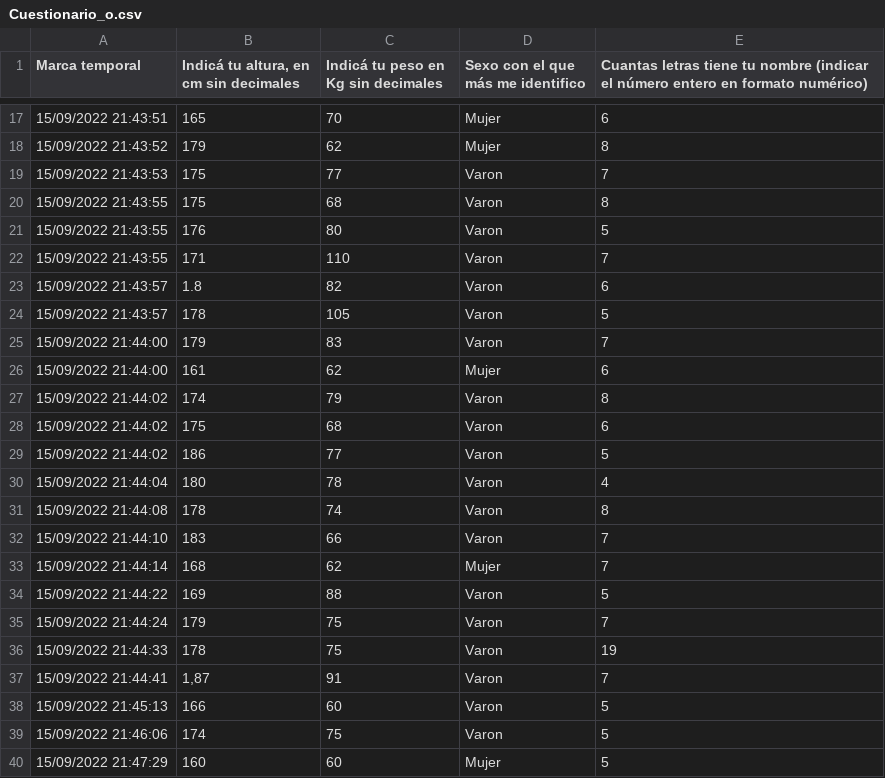
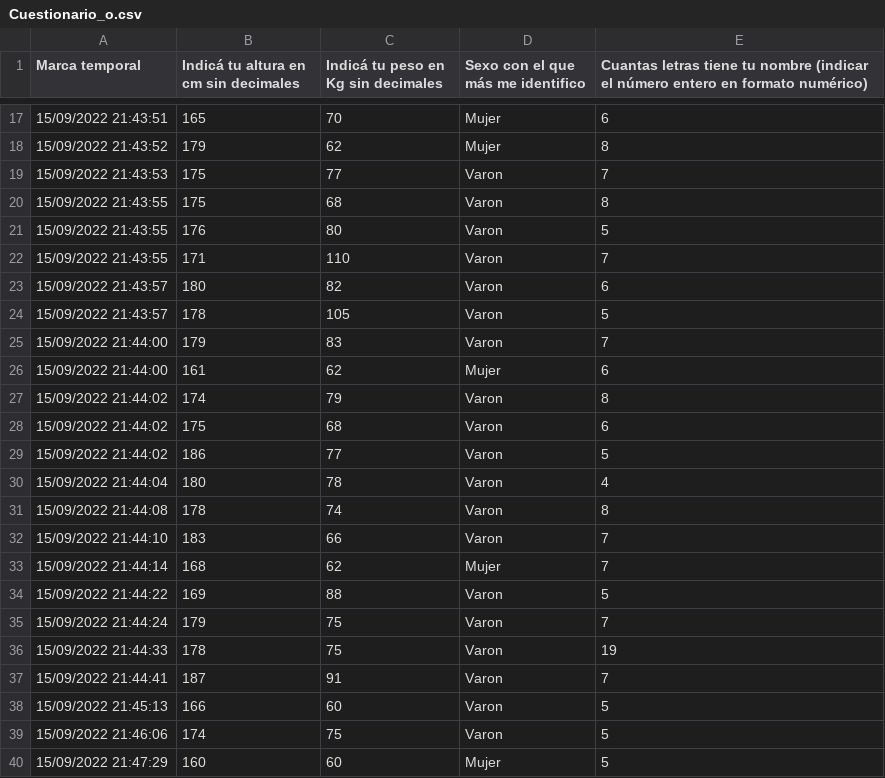
Before and after one commit to IonatanPerez/Cursos_DHDS_CN14, a CSV file: Clases/C4 - Estadistica_1/Cuestionario_o.csv, drawn as a sheet; only a part is shown, gaps mark what is left out; the diff names each change by its address in the sheet, - before the commit and + after, or states it on an @@ line.

Commit message:
post clase

```diff
--- a/Clases/C4 - Estadistica_1/Cuestionario_o.csv
+++ b/Clases/C4 - Estadistica_1/Cuestionario_o.csv
-B1: Indicá tu altura, en cm sin decimales
+B1: Indicá tu altura en cm sin decimales
-B23: 1.8
+B23: 180
-B37: 1,87
+B37: 187
```
Also changed, not shown: 1 other file.
